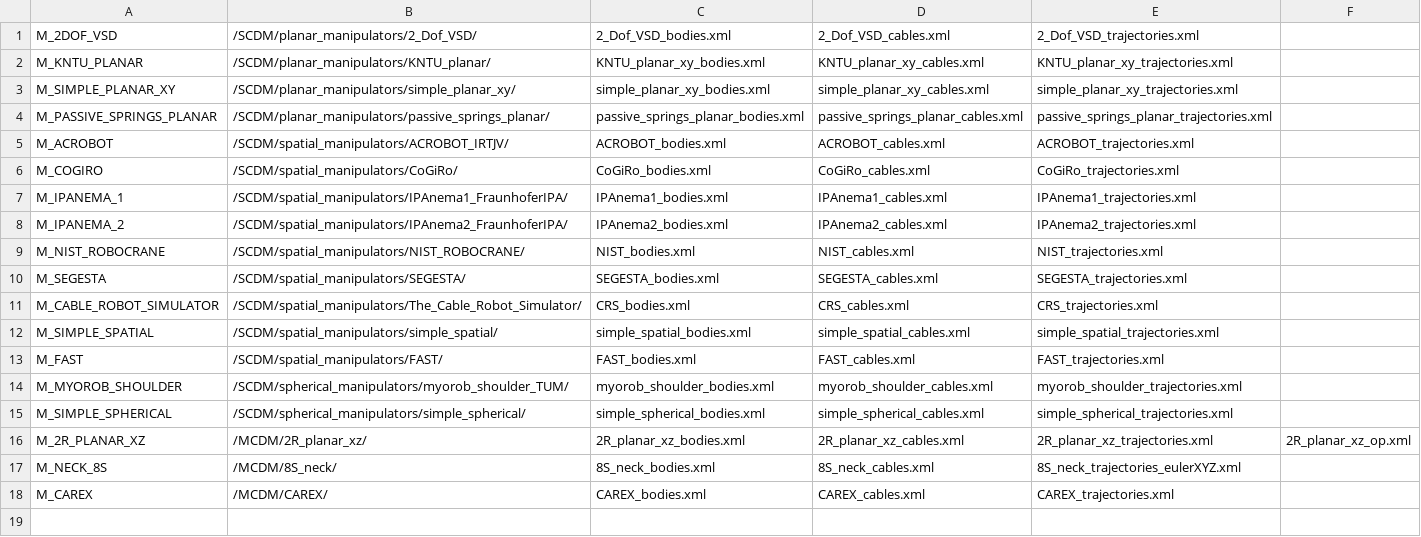
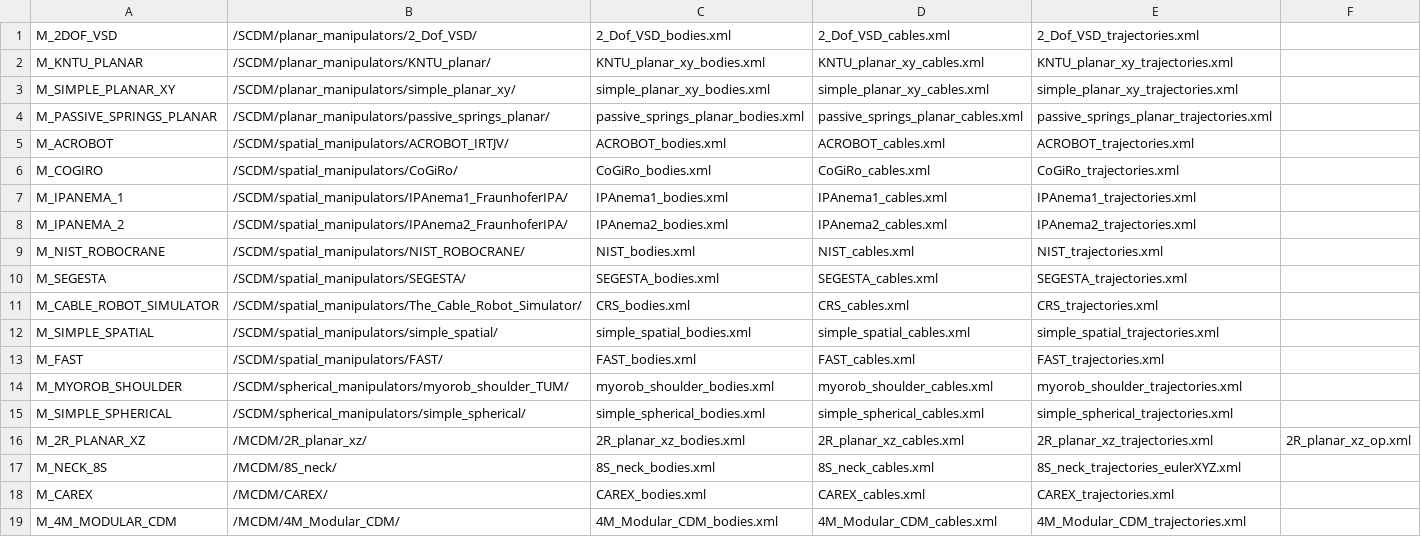
Before and after one commit to darwinlau/CASPR, a CSV file: data/model_config/models/models_list.csv, drawn as a sheet.

Commit message:
Add a new model '4M_Modular_CDM' from Prof. Yang's group, followed by the new joint 'UniversalXY' which is used in the '4M_Modular_CDM'.

```diff
--- a/data/model_config/models/models_list.csv
+++ b/data/model_config/models/models_list.csv
@@ -18 +18,2 @@ M_NECK_8S,/MCDM/8S_neck/,8S_neck_bodies.xml,8S_neck_cables.xml,8S_neck_trajector
 M_CAREX,/MCDM/CAREX/,CAREX_bodies.xml,CAREX_cables.xml,CAREX_trajectories.xml,
+M_4M_MODULAR_CDM,/MCDM/4M_Modular_CDM/,4M_Modular_CDM_bodies.xml,4M_Modular_CDM_cables.xml,4M_Modular_CDM_trajectories.xml,
```
Also changed, not shown: 7 other files.
